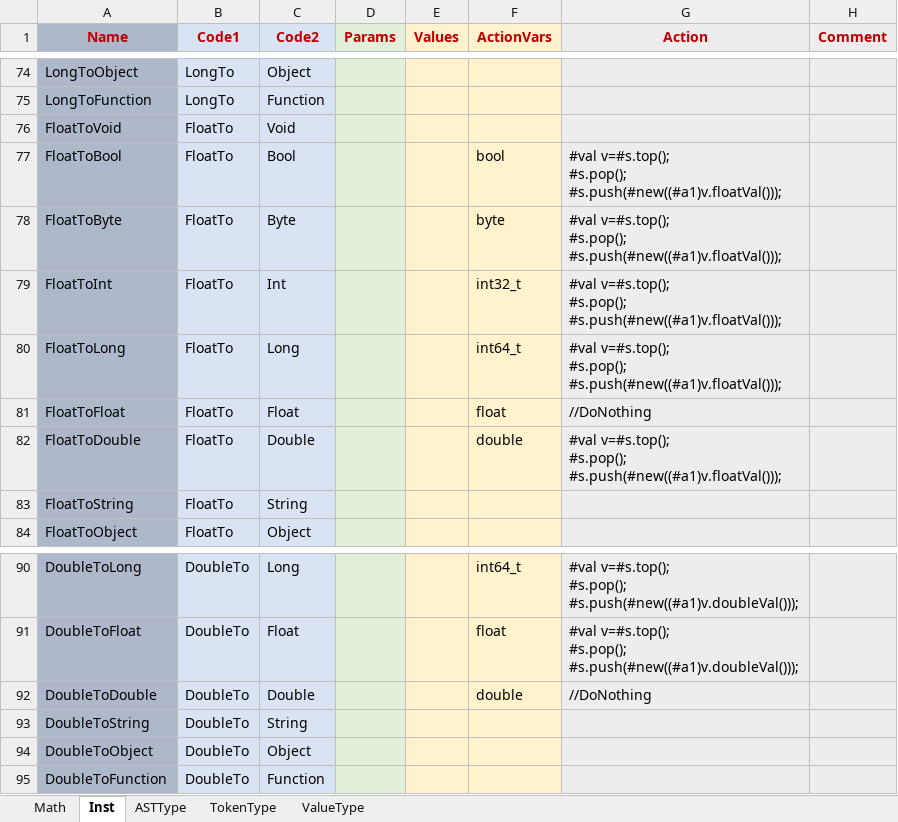
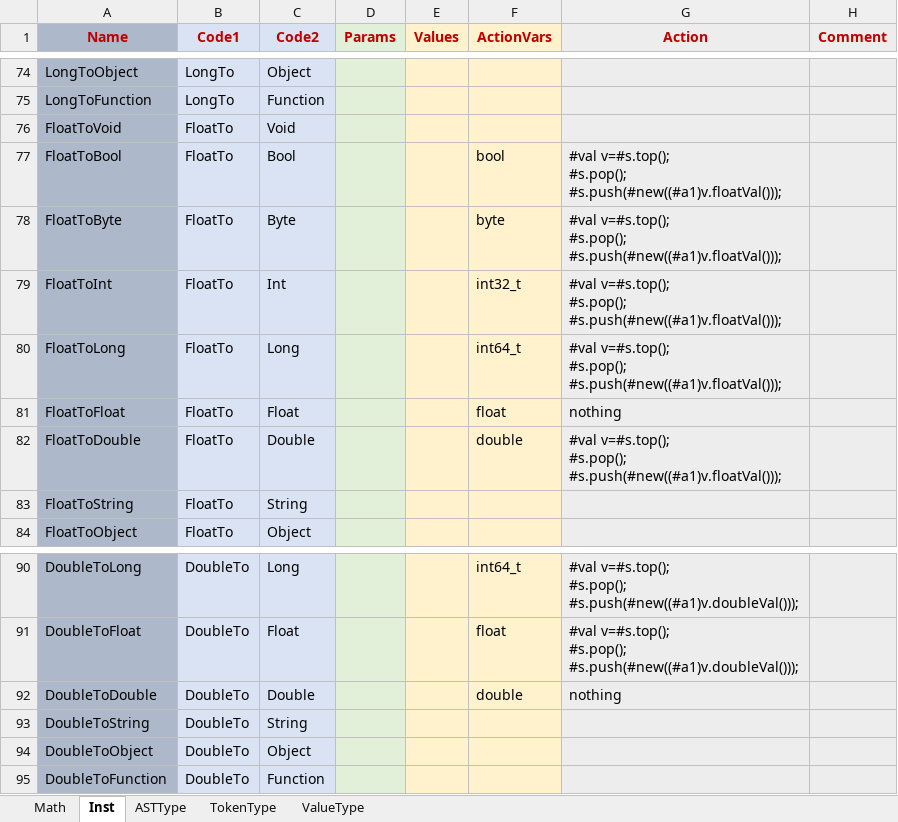
Before and after one commit to larlf/fay, an Excel workbook: doc/FayLang.xlsx, sheet Inst, drawn as a sheet; only a part is shown, gaps mark what is left out; values as stored, in another font and other column widths than the file's, no borders; the diff covers the shown part only; the diff names each change by its address in the sheet, - before the commit and + after, or states it on an @@ line.

```diff
--- a/doc/FayLang.xlsx (sheet Inst)
+++ b/doc/FayLang.xlsx (sheet Inst)
-G81 (Action): //DoNothing
+G81 (Action): nothing
-G92 (Action): //DoNothing
+G92 (Action): nothing
```
Also changed, not shown: 7 edited cells elsewhere in this sheet, 4 other files.
